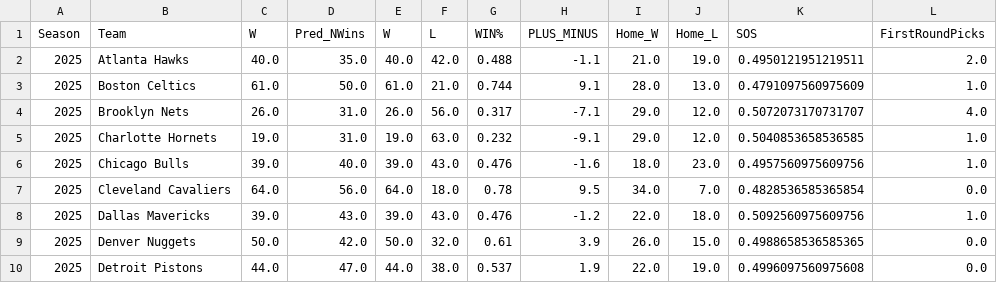
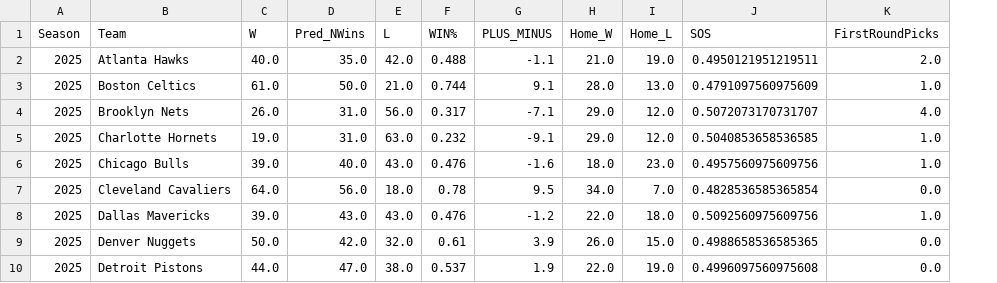
Before and after one commit to trustanprice/basketball-predictions, a CSV file: data/raw/master-stats/results_2025.csv, drawn as a sheet; only a part is shown; the diff names each change by its address in the sheet, - before the commit and + after, or states it on an @@ line.

```diff
--- a/data/raw/master-stats/results_2025.csv
+++ b/data/raw/master-stats/results_2025.csv
-column E (W), rows 2-10: 40.0 | 61.0 | 26.0 | 19.0 | 39.0 | 64.0 | 39.0 | 50.0 | 44.0
```
Also changed, not shown: 2 other files.
